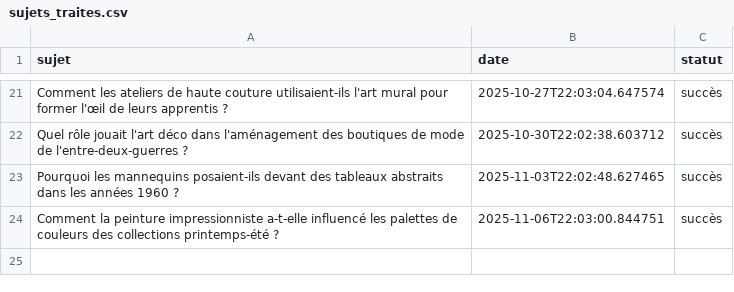
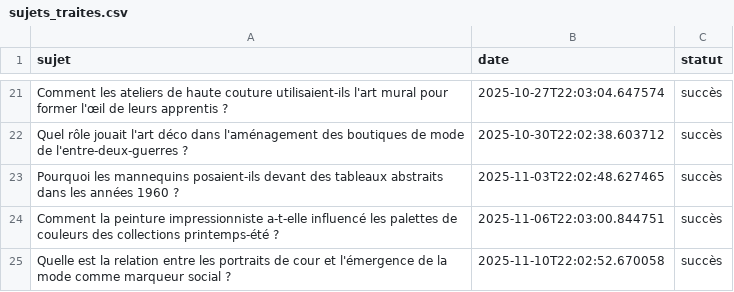
Before and after one commit to Metalosmose21/Mode-1, a CSV file: sujets_traites.csv, drawn as a sheet; only a part is shown, gaps mark what is left out; the diff names each change by its address in the sheet, - before the commit and + after, or states it on an @@ line.

```diff
--- a/sujets_traites.csv
+++ b/sujets_traites.csv
+row 25: Quelle est la relation entre les portraits de cour et l'émergence de la mode comme marqueur social ? | 2025-11-10T22:02:52.670058 | succès
```
Also changed, not shown: sujets.csv.
